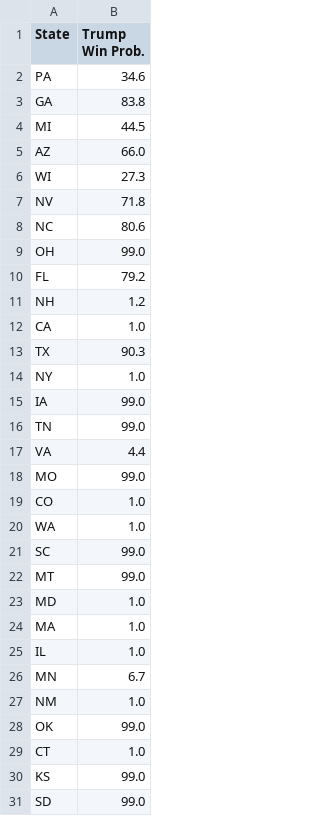
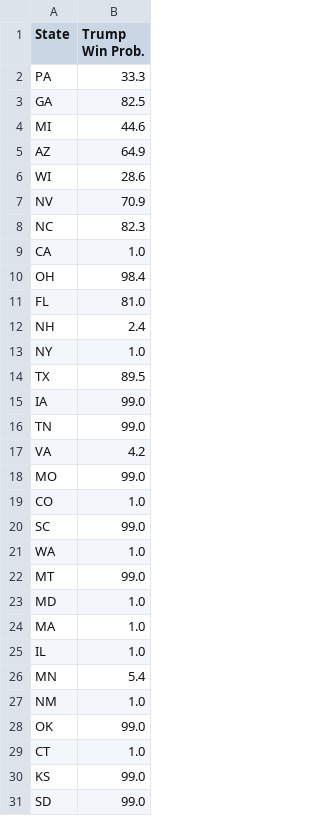
Before and after one commit to acbass49/Election2024, a CSV file: data/state_probabilities.csv, drawn as a sheet; only a part is shown; the diff covers the shown part only.

```diff
--- a/data/state_probabilities.csv
+++ b/data/state_probabilities.csv
@@ -1,22 +1,22 @@
 State,Trump Win Prob.
-PA,34.6
-GA,83.8
-MI,44.5
-AZ,66.0
-WI,27.3
-NV,71.8
-NC,80.6
-OH,99.0
-FL,79.2
-NH,1.2
+PA,33.3
+GA,82.5
+MI,44.6
+AZ,64.9
+WI,28.6
+NV,70.9
+NC,82.3
 CA,1.0
-TX,90.3
+OH,98.4
+FL,81.0
+NH,2.4
 NY,1.0
+TX,89.5
 IA,99.0
 TN,99.0
-VA,4.4
+VA,4.2
 MO,99.0
 CO,1.0
+SC,99.0
 WA,1.0
-SC,99.0
 MT,99.0
@@ -25,3 +25,3 @@ MA,1.0
 IL,1.0
-MN,6.7
+MN,5.4
 NM,1.0
```
Also changed, not shown: 2 edited cells elsewhere in this file, data/simulation_data.csv, data/tracking_data.csv, 1 other file.
